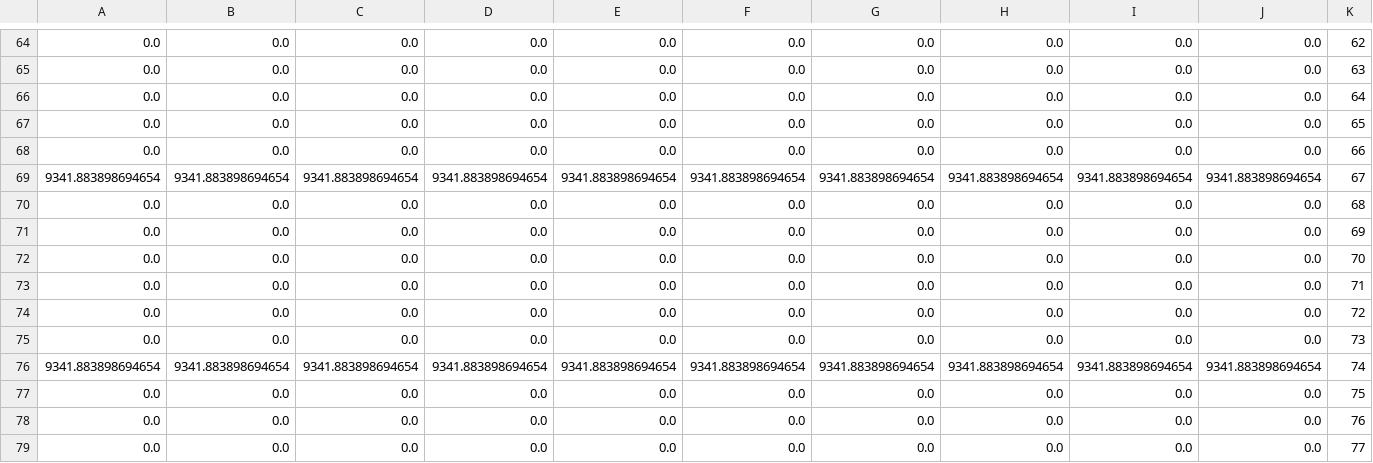
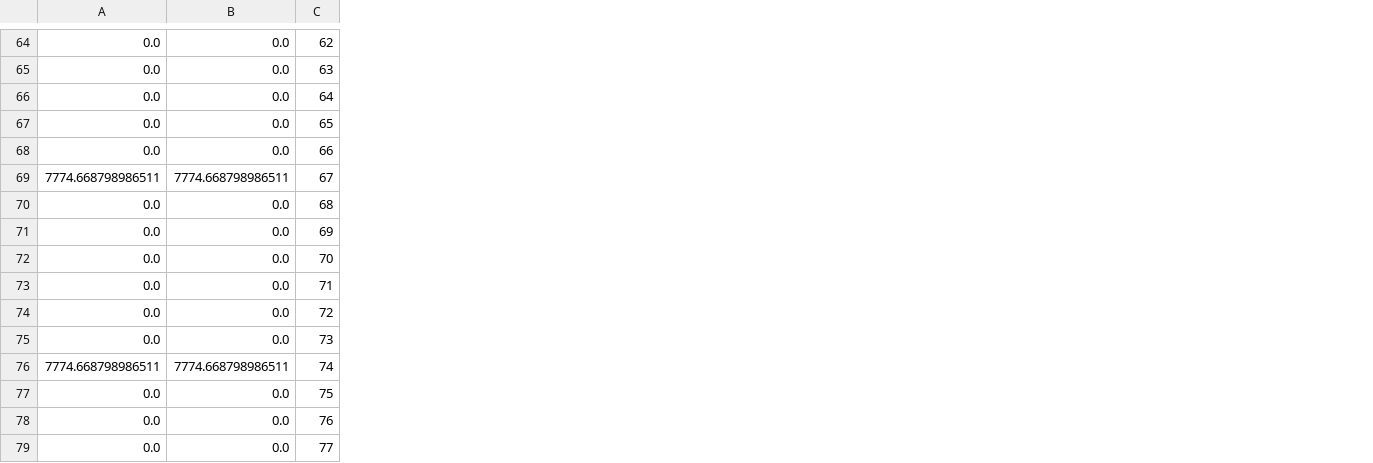
Before and after one commit to tpitois/multi_agents_system_SIT, a CSV file: scripts/config/control.csv, drawn as a sheet; only a part is shown, gaps mark what is left out; removed rows and columns are numbered as before the commit, all else as after; the diff covers the shown part only; the diff names each change by its address in the sheet, - before the commit and + after, or states it on an @@ line.

```diff
--- a/scripts/config/control.csv
+++ b/scripts/config/control.csv
-column C, rows 64-79: 0.0 | 0.0 | 0.0 | 0.0 | 0.0 | 9341.883898694654 | 0.0 | 0.0 | 0.0 | 0.0 | 0.0 | 0.0 | 9341.883898694654 | 0.0 | 0.0 | 0.0
-column D, rows 64-79: 0.0 | 0.0 | 0.0 | 0.0 | 0.0 | 9341.883898694654 | 0.0 | 0.0 | 0.0 | 0.0 | 0.0 | 0.0 | 9341.883898694654 | 0.0 | 0.0 | 0.0
-column E, rows 64-79: 0.0 | 0.0 | 0.0 | 0.0 | 0.0 | 9341.883898694654 | 0.0 | 0.0 | 0.0 | 0.0 | 0.0 | 0.0 | 9341.883898694654 | 0.0 | 0.0 | 0.0
-column F, rows 64-79: 0.0 | 0.0 | 0.0 | 0.0 | 0.0 | 9341.883898694654 | 0.0 | 0.0 | 0.0 | 0.0 | 0.0 | 0.0 | 9341.883898694654 | 0.0 | 0.0 | 0.0
-column G, rows 64-79: 0.0 | 0.0 | 0.0 | 0.0 | 0.0 | 9341.883898694654 | 0.0 | 0.0 | 0.0 | 0.0 | 0.0 | 0.0 | 9341.883898694654 | 0.0 | 0.0 | 0.0
-column H, rows 64-79: 0.0 | 0.0 | 0.0 | 0.0 | 0.0 | 9341.883898694654 | 0.0 | 0.0 | 0.0 | 0.0 | 0.0 | 0.0 | 9341.883898694654 | 0.0 | 0.0 | 0.0
-column I, rows 64-79: 0.0 | 0.0 | 0.0 | 0.0 | 0.0 | 9341.883898694654 | 0.0 | 0.0 | 0.0 | 0.0 | 0.0 | 0.0 | 9341.883898694654 | 0.0 | 0.0 | 0.0
-column J, rows 64-79: 0.0 | 0.0 | 0.0 | 0.0 | 0.0 | 9341.883898694654 | 0.0 | 0.0 | 0.0 | 0.0 | 0.0 | 0.0 | 9341.883898694654 | 0.0 | 0.0 | 0.0
-A69: 9341.883898694654
+A69: 7774.668798986511
-B69: 9341.883898694654
+B69: 7774.668798986511
-A76: 9341.883898694654
+A76: 7774.668798986511
-B76: 9341.883898694654
+B76: 7774.668798986511
```
Also changed, not shown: 20 added rows and 12 edited cells elsewhere in this file, 7 other files.
